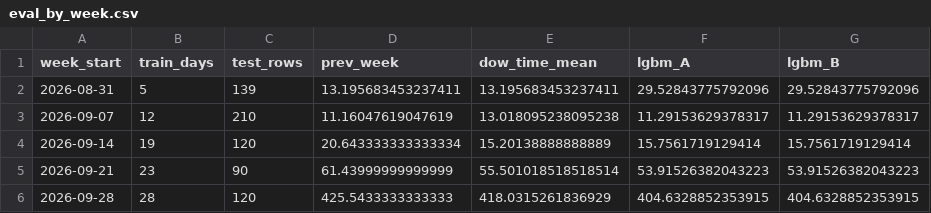
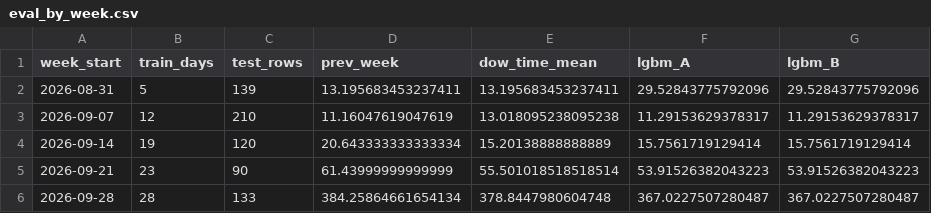
Before and after one commit to Lazyturtle0852/campus-info, a CSV file: ml/eval_by_week.csv, drawn as a sheet.

```diff
--- a/ml/eval_by_week.csv
+++ b/ml/eval_by_week.csv
@@ -5,2 +5,2 @@ week_start,train_days,test_rows,prev_week,dow_time_mean,lgbm_A,lgbm_B
 2026-09-21,23,90,61.43999999999999,55.501018518518514,53.91526382043223,53.91526382043223
-2026-09-28,28,120,425.5433333333333,418.0315261836929,404.6328852353915,404.6328852353915
+2026-09-28,28,133,384.25864661654134,378.8447980604748,367.0227507280487,367.0227507280487
```
Also changed, not shown: ml/importance_B.csv, ml/predictions_log.csv, 9 other files.
